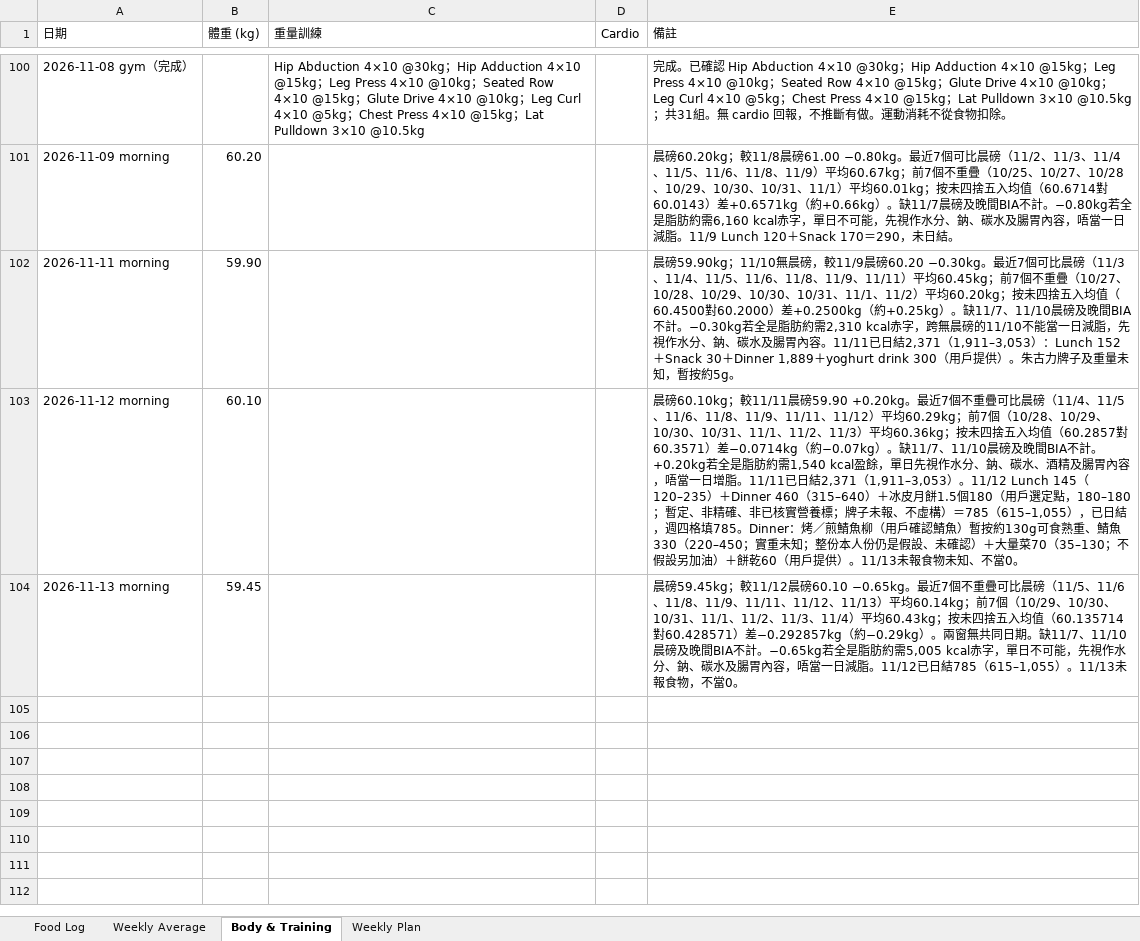
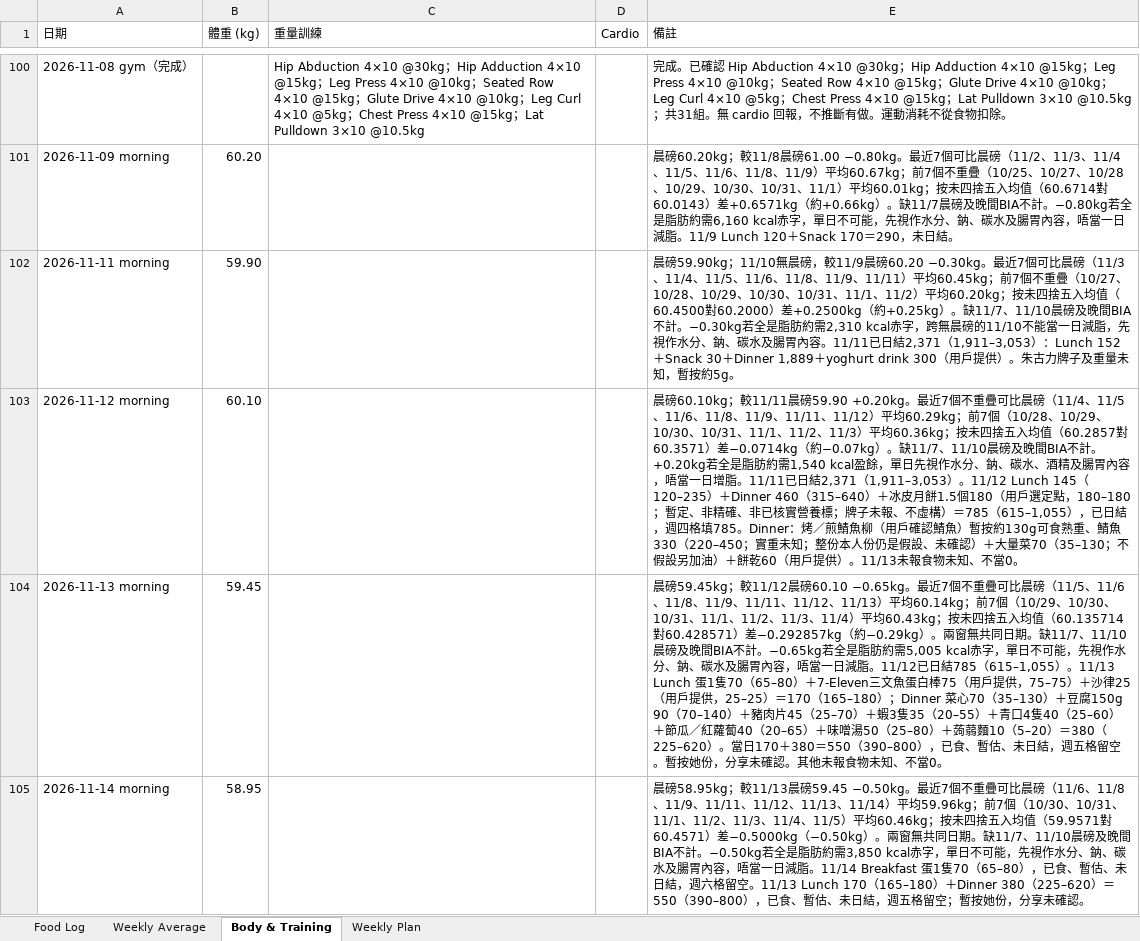
Before and after one commit to buzz-knittinpix/melodycheng622-cmyk.github.io, an Excel workbook: data/fitness_food_log.xlsx, sheet Body & Training, drawn as a sheet; only a part is shown, gaps mark what is left out; values as stored, in another font and other column widths than the file's, no borders; the diff names each change by its address in the sheet, - before the commit and + after, or states it on an @@ line.

Commit message:
Log Nov 13 meals 550 and Nov 14 morning 58.95 plus breakfast 70
Keep both days open. Week centre 5,693 (4,556–7,468), remainder 3,407–4,107. Chart floor 58.5.

```diff
--- a/data/fitness_food_log.xlsx (sheet Body & Training)
+++ b/data/fitness_food_log.xlsx (sheet Body & Training)
-E104 (備註): …615–1,055）。11/13未報食物，不當0。
+E104 (備註): …615–1,055）。11/13 Lunch 蛋1隻70（65–80）＋7-Eleven三文魚蛋白棒75（用戶提供，75–75）＋沙律25（用戶提供，25–25）＝170（165–180）；Dinner 菜心70（35–130）＋豆腐150g 90（70–140）＋豬肉片45（25–70）＋蝦3隻35（20–55）＋青口4隻40（25–60）＋節瓜／紅蘿蔔40（20–65）＋味噌湯50（25–80）＋蒟蒻麵10（5–20）＝380（225–620）。當日170＋380＝550（390–800），已食、暫估、未日結，週五格留空。暫按她份，分享未確認。其他未報食物未知、不當0。
+row 105: 2026-11-14 morning | 58.95 |  |  | 晨磅58.95kg；較11/13晨磅59.45 −0.50kg。最近7個不重疊可比晨磅（11/6、11/8、11/9、11/11、11/12、11/13、11/14）平均59.96kg；前7個（10/30、10/31、11/1、11/2、11/3、11/4、11/5）平均60.46kg；按未四捨五入均值（59.9571對60.4571）差−0.5000kg（−0.50kg）。兩窗無共同日期。缺11/7、11/10晨磅及晚間BIA不計。−0.50kg若全是脂肪約需3,850 kcal赤字，單日不可能，先視作水分、鈉、碳水及腸胃內容，唔當一日減脂。11/14 Breakfast 蛋1隻70（65–80），已食、暫估、未日結，週六格留空。11/13 Lunch 170（165–180）＋Dinner 380（225–620）＝550（390–800），已食、暫估、未日結，週五格留空；暫按她份，分享未確認。
```
Also changed, not shown: sheet Food Log, sheet Weekly Plan, sheet Weekly Average, 6 other files.
